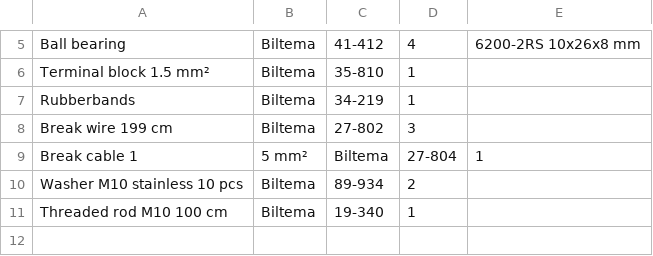
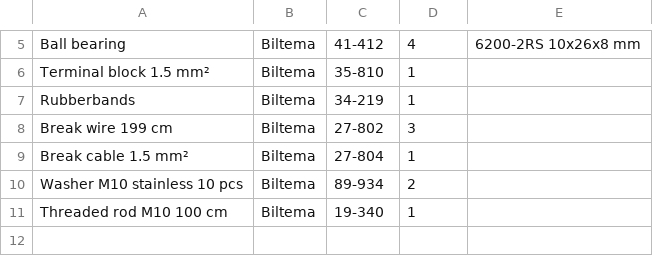
Before and after one commit to speedbird620/Yet-another-simulator-chair, a CSV file: bill_of_material.csv, drawn as a sheet; only a part is shown, gaps mark what is left out; removed rows and columns are numbered as before the commit, all else as after; the diff names each change by its address in the sheet, - before the commit and + after, or states it on an @@ line.

Commit message:
Update bill_of_material.csv

```diff
--- a/bill_of_material.csv
+++ b/bill_of_material.csv
-row 9: Break cable 1 | 5 mm² | Biltema | 27-804 | 1
+row 9: Break cable 1.5 mm² | Biltema | 27-804 | 1
```
